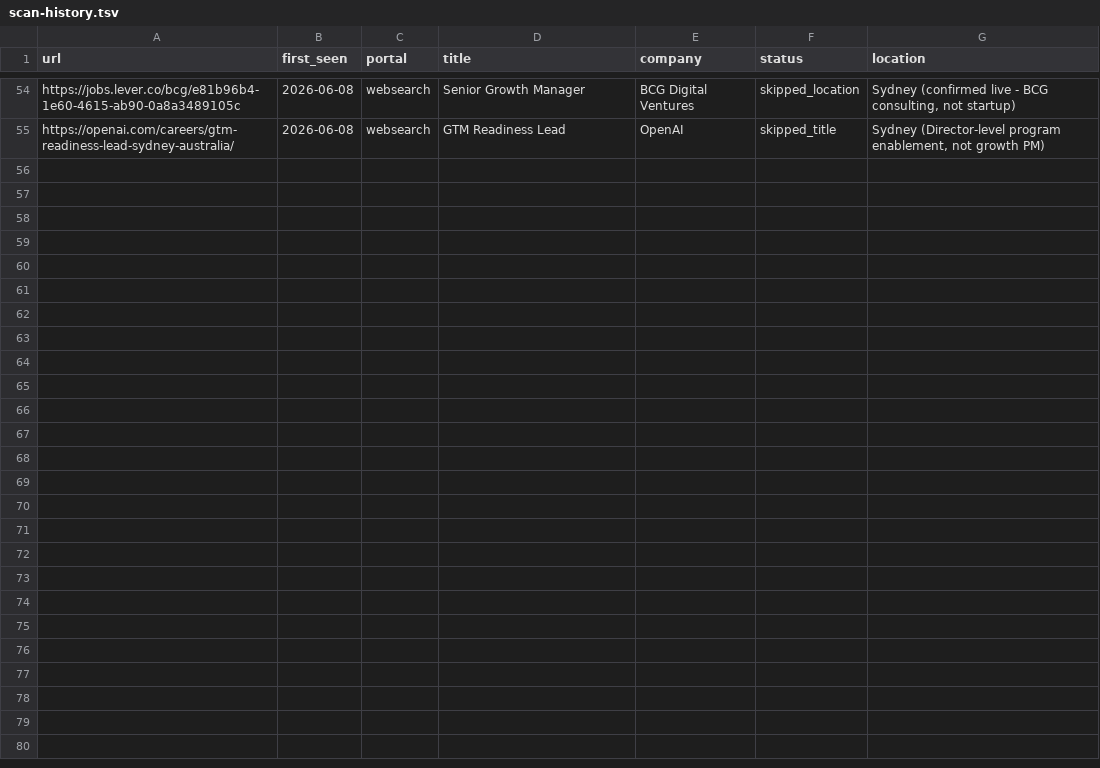
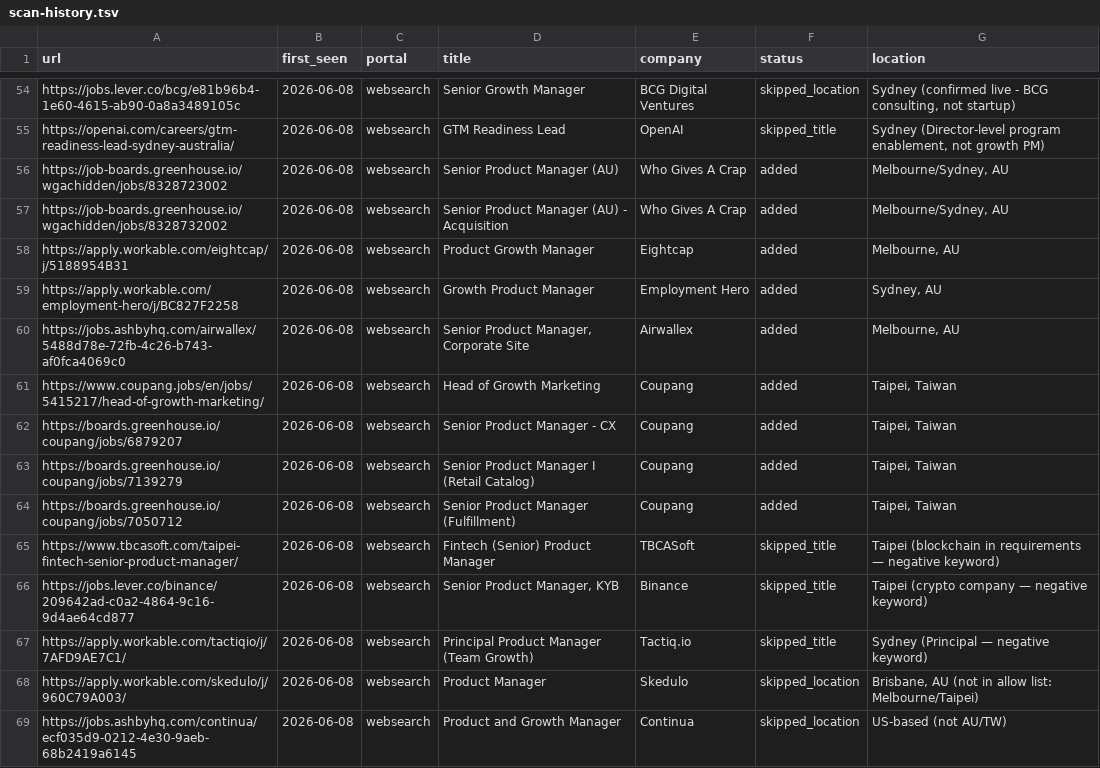
Before and after one commit to BensonChiang0605/career-ops, a TSV file: data/scan-history.tsv, drawn as a sheet; only a part is shown, gaps mark what is left out.

```diff
--- a/data/scan-history.tsv
+++ b/data/scan-history.tsv
@@ -55 +55,15 @@ https://jobs.lever.co/bcg/e81b96b4-1e60-4615-ab90-0a8a3489105c	2026-06-08	websea
 https://openai.com/careers/gtm-readiness-lead-sydney-australia/	2026-06-08	websearch	GTM Readiness Lead	OpenAI	skipped_title	Sydney (Director-level program enablement, not growth PM)
+https://job-boards.greenhouse.io/wgachidden/jobs/8328723002	2026-06-08	websearch	Senior Product Manager (AU)	Who Gives A Crap	added	Melbourne/Sydney, AU
+https://job-boards.greenhouse.io/wgachidden/jobs/8328732002	2026-06-08	websearch	Senior Product Manager (AU) - Acquisition	Who Gives A Crap	added	Melbourne/Sydney, AU
+https://apply.workable.com/eightcap/j/5188954B31	2026-06-08	websearch	Product Growth Manager	Eightcap	added	Melbourne, AU
+https://apply.workable.com/employment-hero/j/BC827F2258	2026-06-08	websearch	Growth Product Manager	Employment Hero	added	Sydney, AU
+https://jobs.ashbyhq.com/airwallex/5488d78e-72fb-4c26-b743-af0fca4069c0	2026-06-08	websearch	Senior Product Manager, Corporate Site	Airwallex	added	Melbourne, AU
+https://www.coupang.jobs/en/jobs/5415217/head-of-growth-marketing/	2026-06-08	websearch	Head of Growth Marketing	Coupang	added	Taipei, Taiwan
+https://boards.greenhouse.io/coupang/jobs/6879207	2026-06-08	websearch	Senior Product Manager - CX	Coupang	added	Taipei, Taiwan
+https://boards.greenhouse.io/coupang/jobs/7139279	2026-06-08	websearch	Senior Product Manager I (Retail Catalog)	Coupang	added	Taipei, Taiwan
+https://boards.greenhouse.io/coupang/jobs/7050712	2026-06-08	websearch	Senior Product Manager (Fulfillment)	Coupang	added	Taipei, Taiwan
+https://www.tbcasoft.com/taipei-fintech-senior-product-manager/	2026-06-08	websearch	Fintech (Senior) Product Manager	TBCASoft	skipped_title	Taipei (blockchain in requirements — negative keyword)
+https://jobs.lever.co/binance/209642ad-c0a2-4864-9c16-9d4ae64cd877	2026-06-08	websearch	Senior Product Manager, KYB	Binance	skipped_title	Taipei (crypto company — negative keyword)
+https://apply.workable.com/tactiqio/j/7AFD9AE7C1/	2026-06-08	websearch	Principal Product Manager (Team Growth)	Tactiq.io	skipped_title	Sydney (Principal — negative keyword)
+https://apply.workable.com/skedulo/j/960C79A003/	2026-06-08	websearch	Product Manager	Skedulo	skipped_location	Brisbane, AU (not in allow list: Melbourne/Taipei)
+https://jobs.ashbyhq.com/continua/ecf035d9-0212-4e30-9aeb-68b2419a6145	2026-06-08	websearch	Product and Growth Manager	Continua	skipped_location	US-based (not AU/TW)
```
Also changed, not shown: 1 other file.
